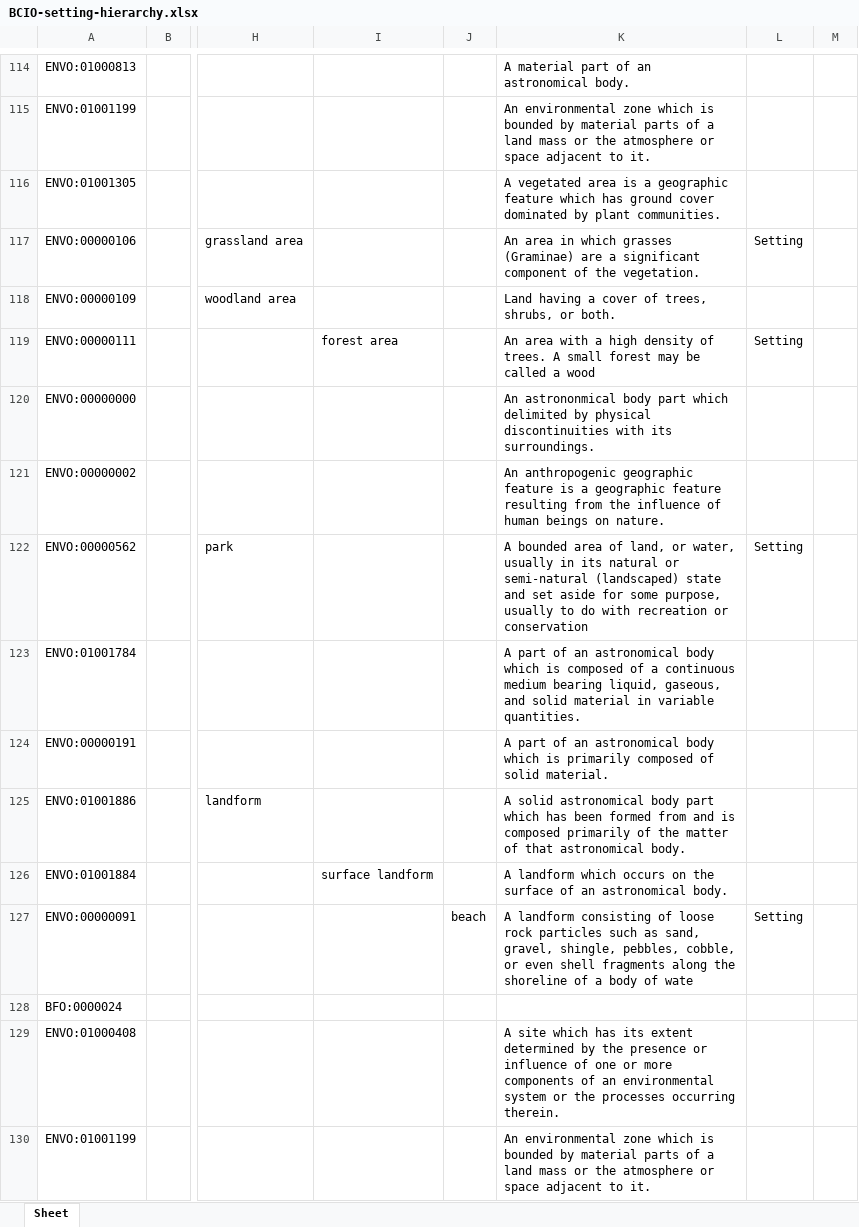
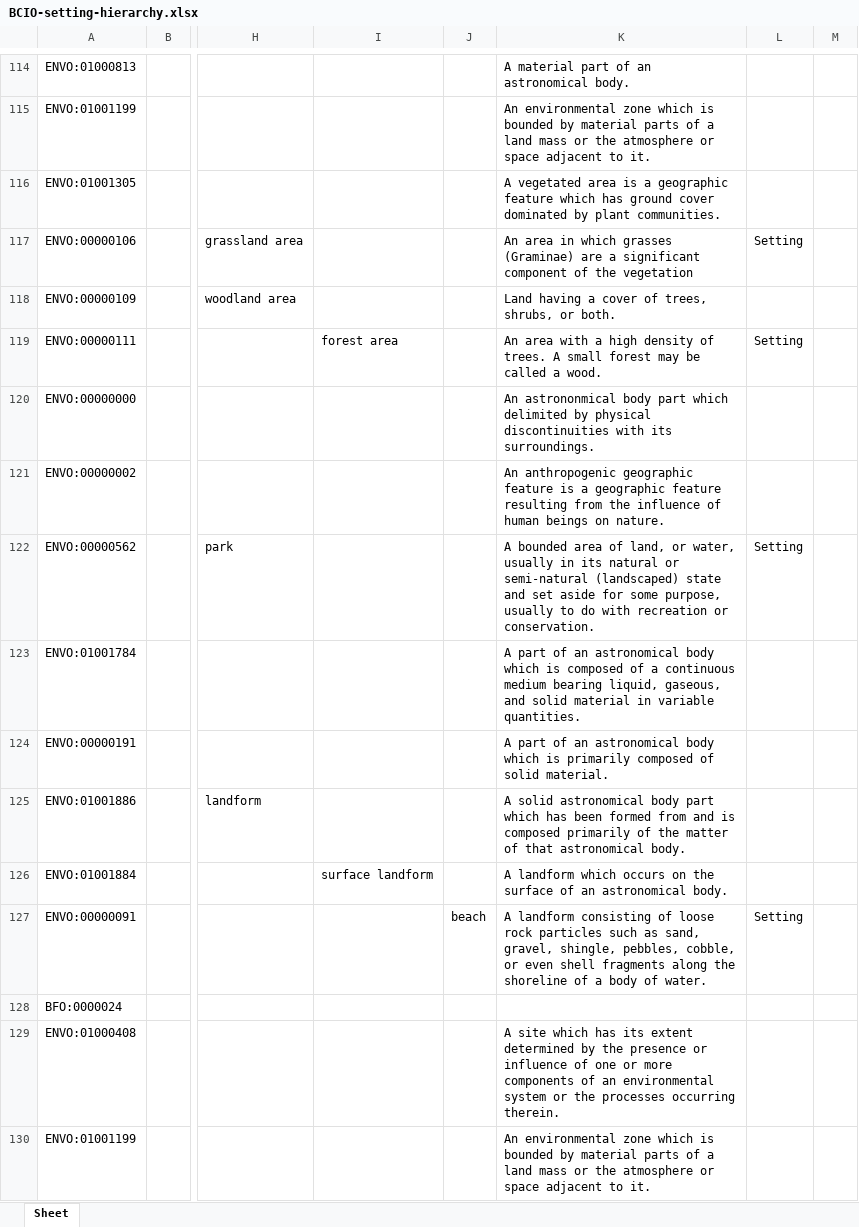
Before and after one commit to b-gehrke/BCIO, an Excel workbook: Setting/BCIO-setting-hierarchy.xlsx, sheet Sheet, drawn as a sheet; only a part is shown, gaps mark what is left out; values as stored, in another font and other column widths than the file's, no borders; the diff covers the shown part only; the diff names each change by its address in the sheet, - before the commit and + after, or states it on an @@ line.

Commit message:
Release Setting/BCIO-setting-hierarchy.xlsx.

```diff
--- a/Setting/BCIO-setting-hierarchy.xlsx (sheet Sheet)
+++ b/Setting/BCIO-setting-hierarchy.xlsx (sheet Sheet)
-K117: …of the vegetation.
+K117: …of the vegetation
-K119: …called a wood
+K119: …called a wood.
-K122: …recreation or conservation
+K122: …recreation or conservation.
-K127: …body of wate
+K127: …body of water.
```
Also changed, not shown: 20 edited cells elsewhere in this sheet.
